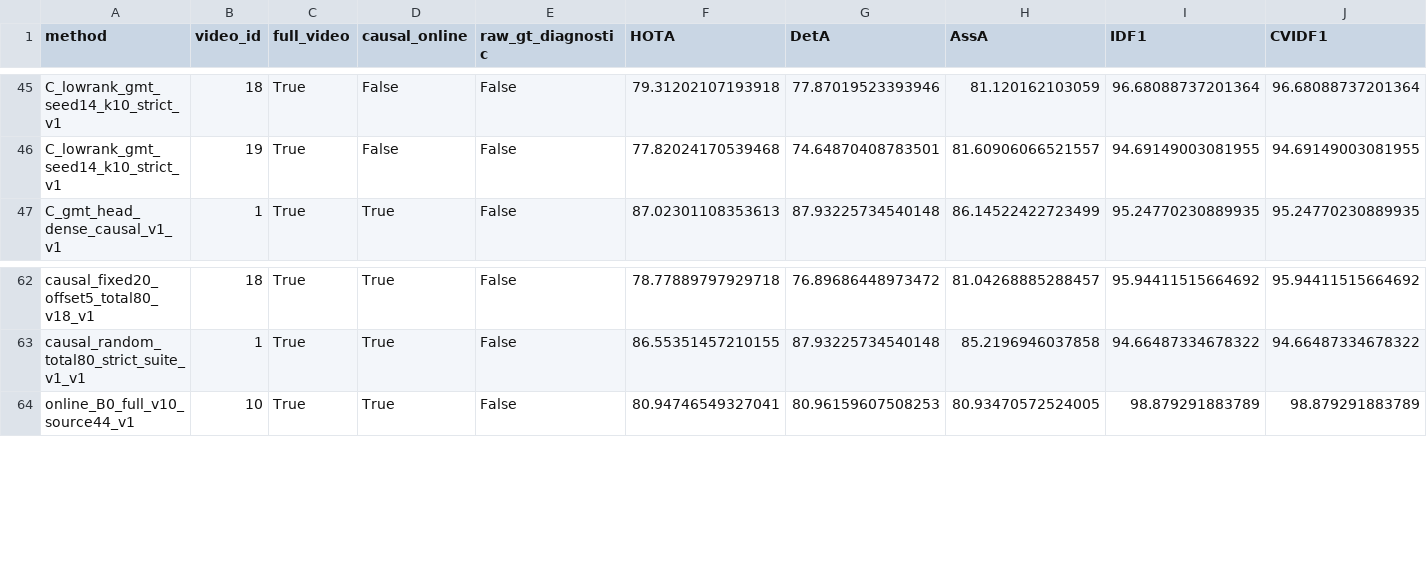
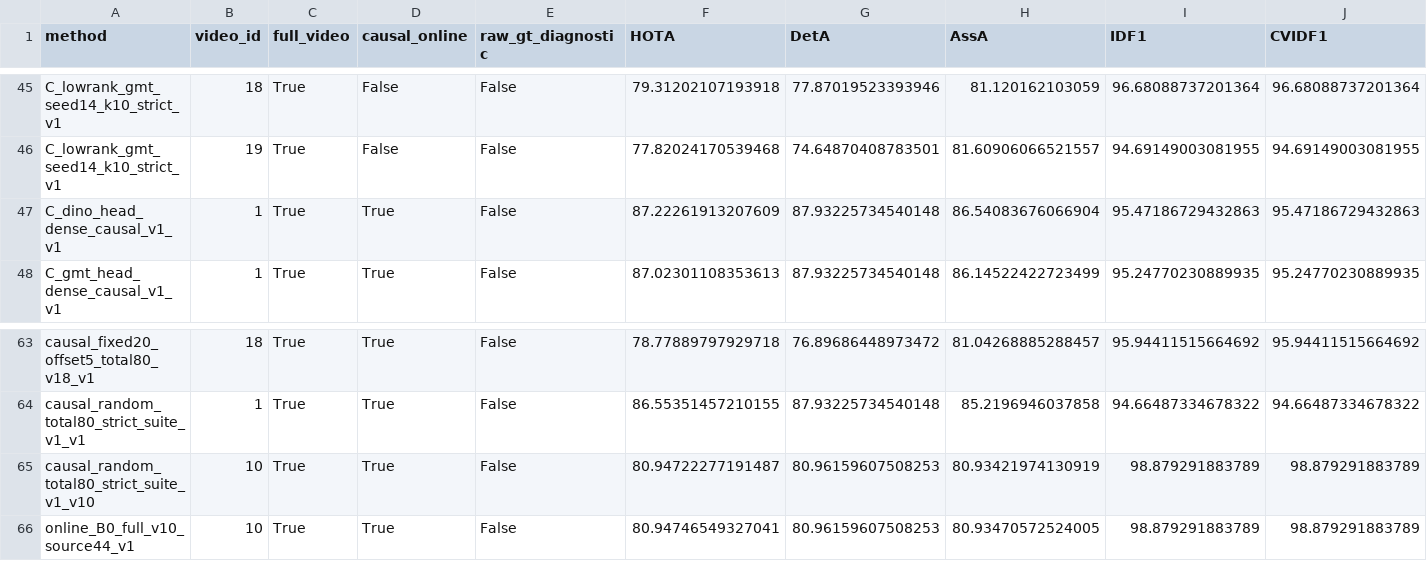
Before and after one commit to LYQ1107/WWW, a CSV file: results/ablation_results.csv, drawn as a sheet; only a part is shown, gaps mark what is left out; rows hold the shown columns only; the diff names each change by its address in the sheet, - before the commit and + after, or states it on an @@ line.

Commit message:
Record matched-capacity DINO control for the first causal tracking signal

```diff
--- a/results/ablation_results.csv
+++ b/results/ablation_results.csv
+row 47: C_dino_head_dense_causal_v1_v1 | 1 | True | True | False | 87.22261913207609 | 87.93225734540148 | 86.54083676066904 | 95.47186729432863 | 95.47186729432863
+row 65: causal_random_total80_strict_suite_v1_v10 | 10 | True | True | False | 80.94722277191487 | 80.96159607508253 | 80.93421974130919 | 98.879291883789 | 98.879291883789
```
Also changed, not shown: results/runtime_results.csv, 3 other files.
